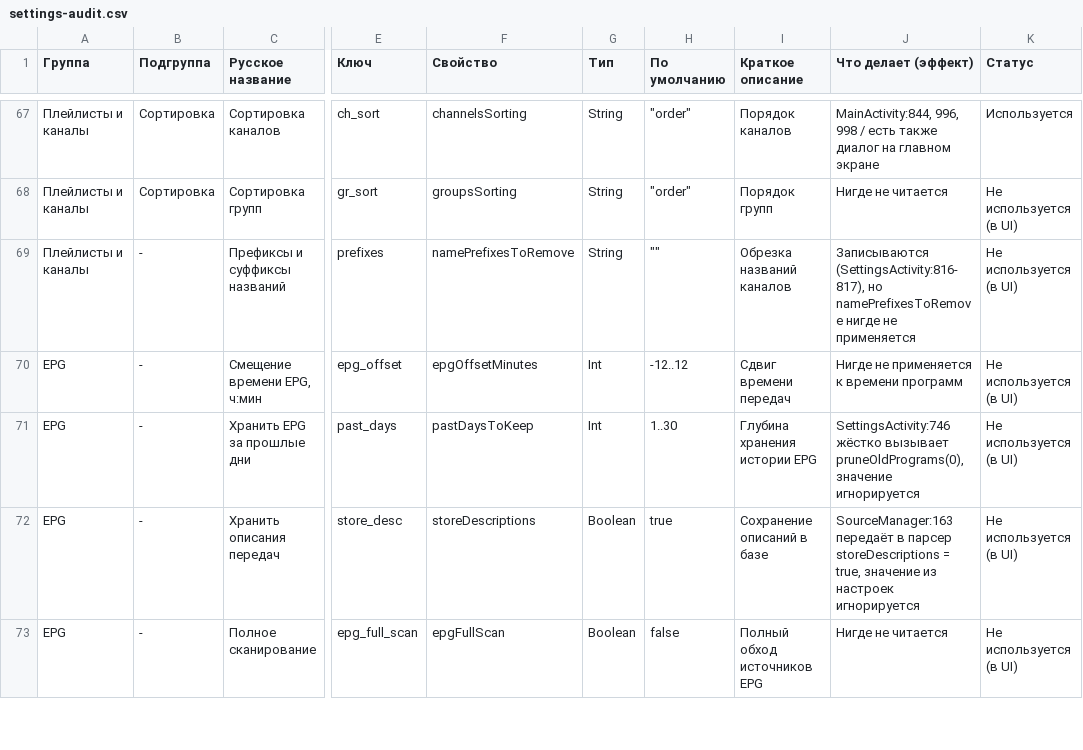
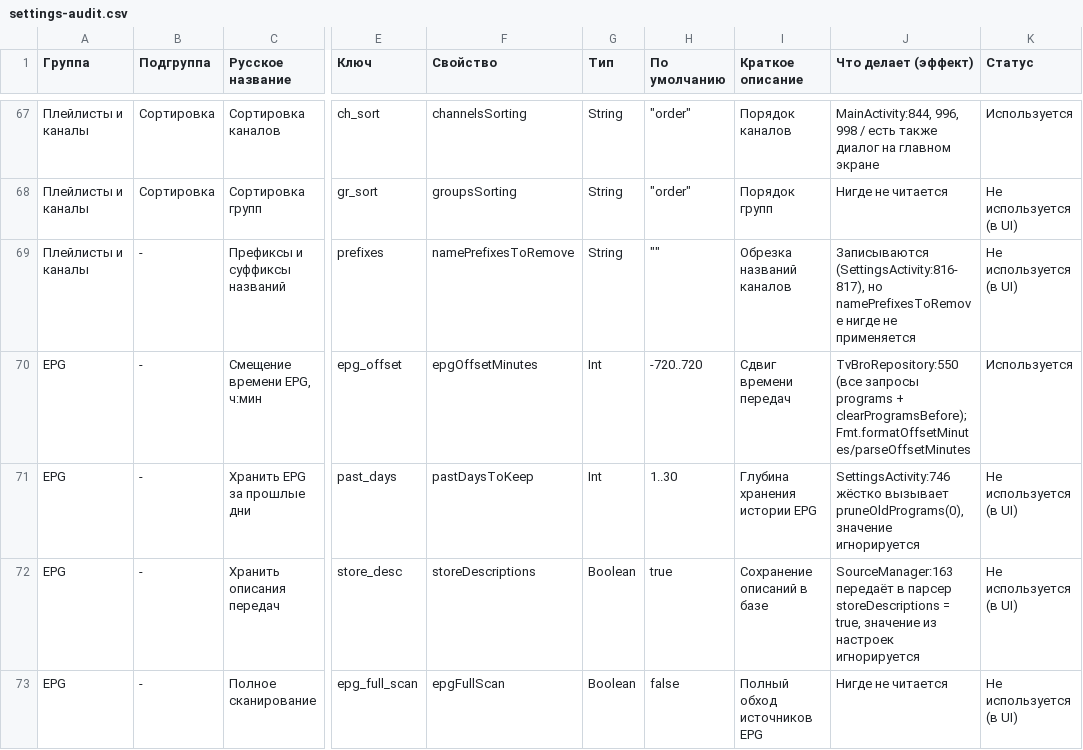
Before and after one commit to yar229/tivibro, a CSV file: settings-audit.csv, drawn as a sheet; only a part is shown, gaps mark what is left out; the diff names each change by its address in the sheet, - before the commit and + after, or states it on an @@ line.

Commit message:
preferences: epg_offset

```diff
--- a/settings-audit.csv
+++ b/settings-audit.csv
-H70 (По умолчанию): -12..12
+H70 (По умолчанию): -720..720
-J70 (Что делает (эффект)): Нигде не применяется к времени программ
+J70 (Что делает (эффект)): TvBroRepository:550 (все запросы programs + clearProgramsBefore); Fmt.formatOffsetMinutes/parseOffsetMinutes
-K70 (Статус): Не используется (в UI)
+K70 (Статус): Используется
```
Also changed, not shown: 11 other files.
